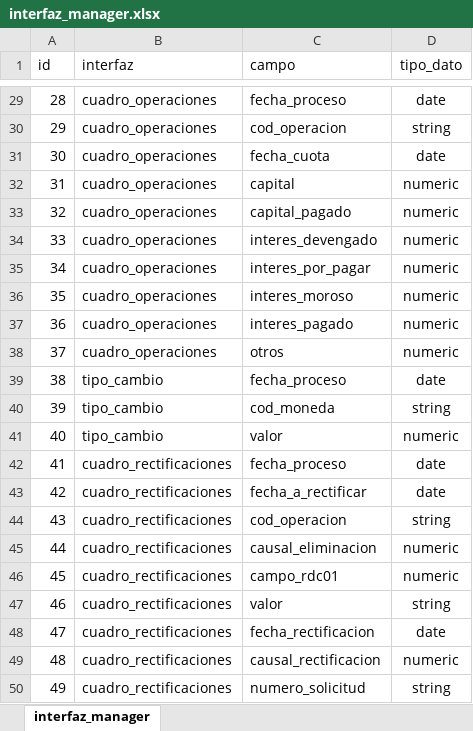
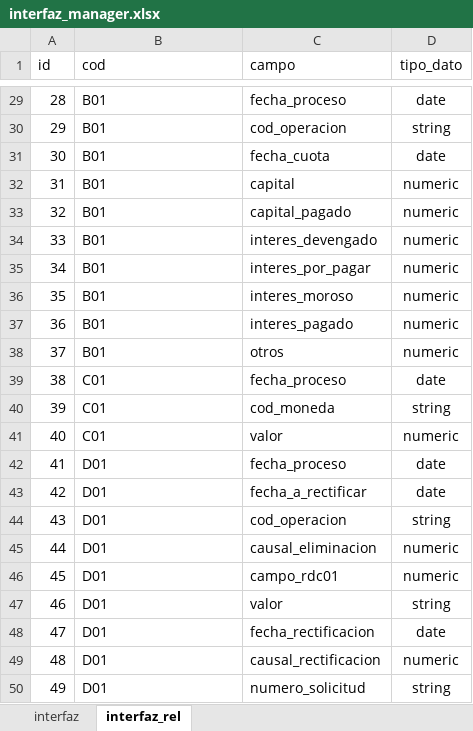
Before and after one commit to Soulcito/finReport, an Excel workbook: contenedores/airflow/mantenedores/interfaz_manager.xlsx, sheet interfaz_rel, drawn as a sheet; only a part is shown, gaps mark what is left out; values as stored, in another font and other column widths than the file's, no borders; the diff covers the shown part only; the diff names each change by its address in the sheet, - before the commit and + after, or states it on an @@ line.

Commit message:
Se modifica tabla interfaz_manager por interfaz e interfaz_rel, se incorpora en log_eventos de donde proviene el proceso si de DAG o procedimiento almacenado

```diff
--- a/contenedores/airflow/mantenedores/interfaz_manager.xlsx (sheet interfaz_rel)
+++ b/contenedores/airflow/mantenedores/interfaz_manager.xlsx (sheet interfaz_rel)
-sheet tab: interfaz_manager
+sheet tab: interfaz_rel
+sheet tab: interfaz
-B1: interfaz
+B1: cod
-B29:B38 (cod): cuadro_operaciones
+B29:B38 (cod): B01
-B39:B41 (cod): tipo_cambio
+B39:B41 (cod): C01
-B42:B50 (cod): cuadro_rectificaciones
+B42:B50 (cod): D01
```
Also changed, not shown: 27 edited cells elsewhere in this sheet, 3 other files.
